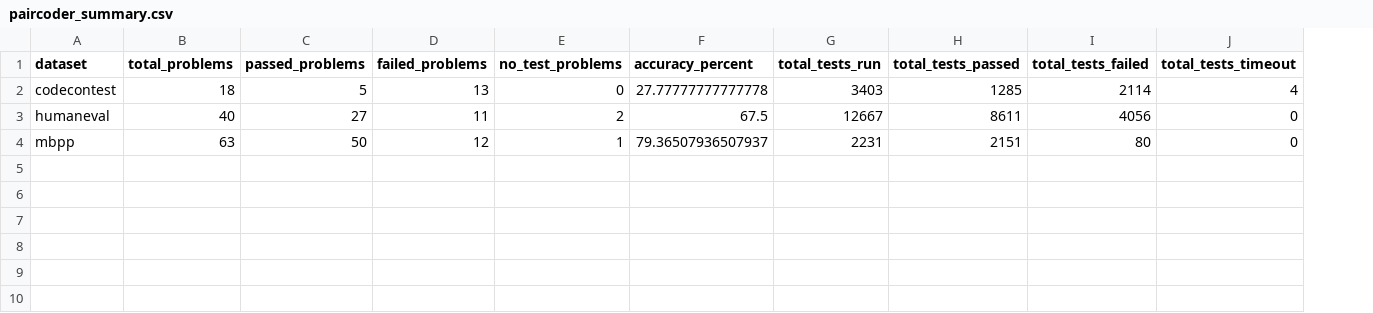
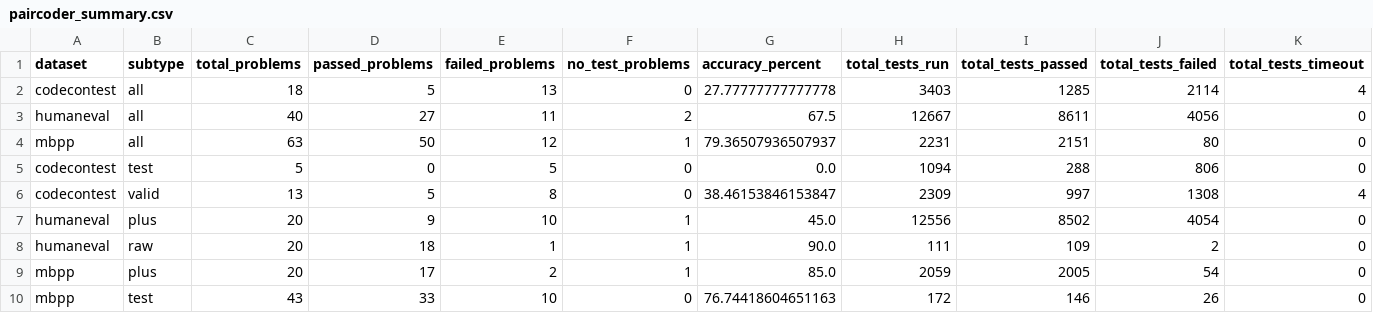
Before and after one commit to ELSATOAH/A-Pair-Coder, a CSV file: eval/paircoder_summary.csv, drawn as a sheet; the diff names each change by its address in the sheet, - before the commit and + after, or states it on an @@ line.

```diff
--- a/eval/paircoder_summary.csv
+++ b/eval/paircoder_summary.csv
+column B (subtype), rows 2-4: all all
+row 5: codecontest | test | 5 | 0 | 5 | 0 | 0.0 | 1094 | 288 | 806 | 0
+row 6: codecontest | valid | 13 | 5 | 8 | 0 | 38.46153846153847 | 2309 | 997 | 1308 | 4
+row 7: humaneval | plus | 20 | 9 | 10 | 1 | 45.0 | 12556 | 8502 | 4054 | 0
+row 8: humaneval | raw | 20 | 18 | 1 | 1 | 90.0 | 111 | 109 | 2 | 0
+row 9: mbpp | plus | 20 | 17 | 2 | 1 | 85.0 | 2059 | 2005 | 54 | 0
+row 10: mbpp | test | 43 | 33 | 10 | 0 | 76.74418604651163 | 172 | 146 | 26 | 0
```
Also changed, not shown: 10 other files.
